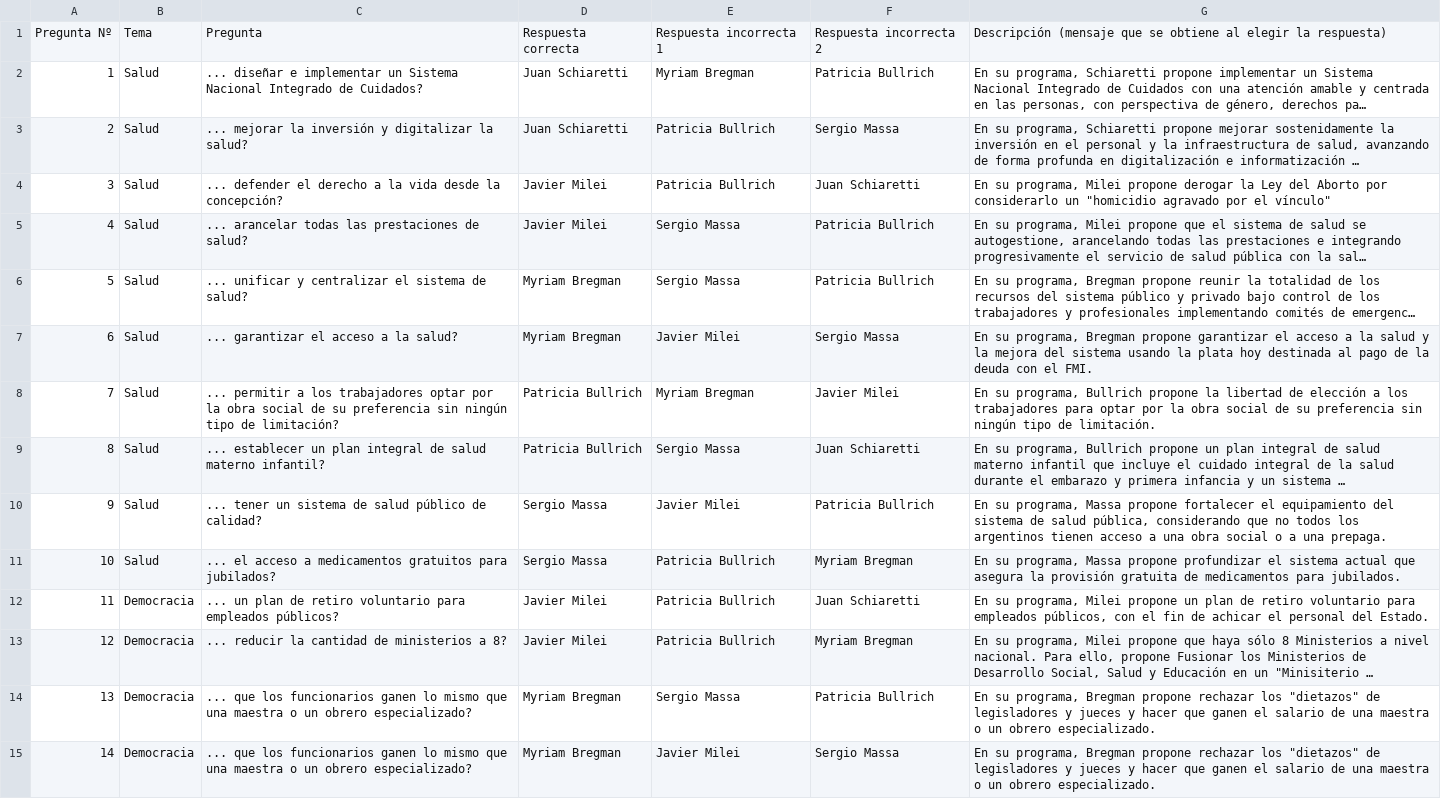
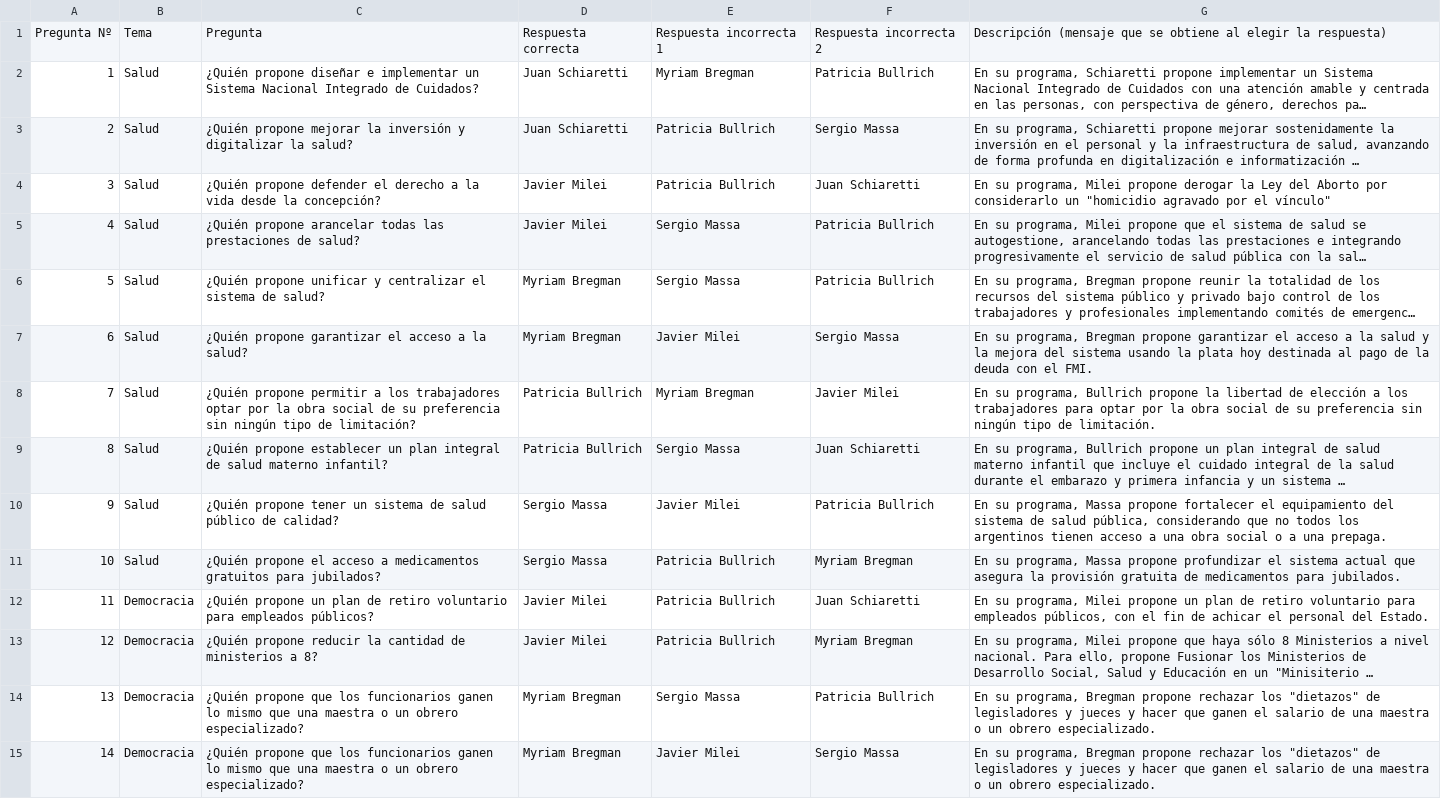
Before and after one commit to DemocraciaEnRed/merepresenta-quiendijo, a CSV file: src/trivia.csv, drawn as a sheet; only a part is shown; long unchanged cells end in …; the diff covers the shown part only; the diff names each change by its address in the sheet, - before the commit and + after, or states it on an @@ line.

```diff
--- a/src/trivia.csv
+++ b/src/trivia.csv
-C2: ... diseñar e…
+C2: ¿Quién propone diseñar e…
-C3: ... mejorar la…
+C3: ¿Quién propone mejorar la…
-C4: ... defender el…
+C4: ¿Quién propone defender el…
-C5: ... arancelar todas…
+C5: ¿Quién propone arancelar todas…
-C6: ... unificar y…
+C6: ¿Quién propone unificar y…
-C7: ... garantizar el acceso a la salud?
+C7: ¿Quién propone garantizar el acceso a la salud?
-C8: ... permitir a…
+C8: ¿Quién propone permitir a…
-C9: ... establecer un…
+C9: ¿Quién propone establecer un…
-C10: ... tener un…
+C10: ¿Quién propone tener un…
-C11: ... el acceso…
+C11: ¿Quién propone el acceso…
-C12: ... un plan…
+C12: ¿Quién propone un plan…
-C13: ... reducir la…
+C13: ¿Quién propone reducir la…
-C14:C15: ... que los…
+C14:C15: ¿Quién propone que los…
```
Also changed, not shown: 46 edited cells elsewhere in this file, 1 other file.
